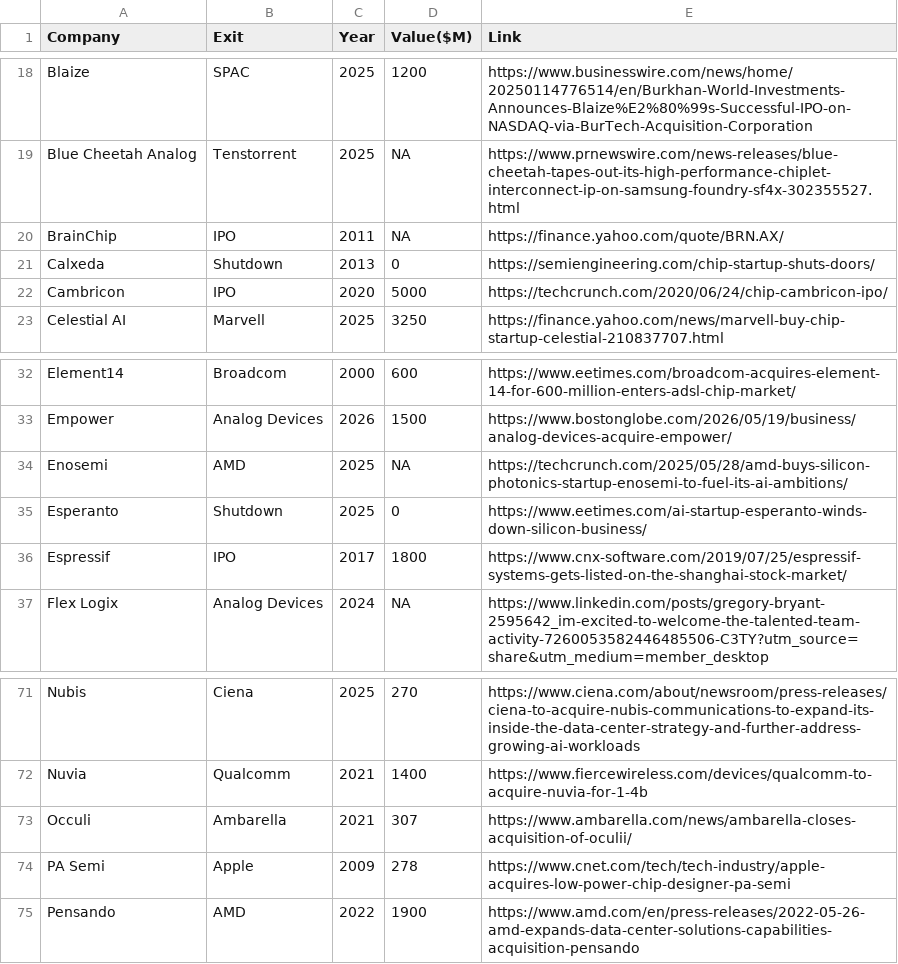
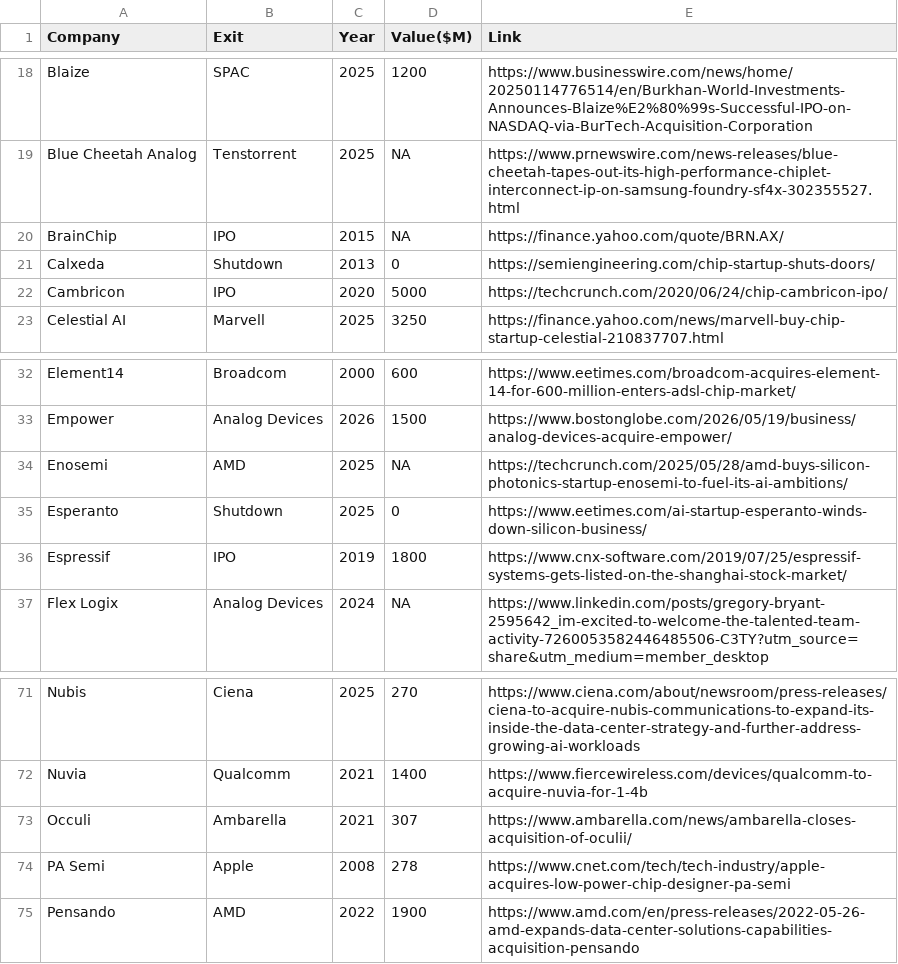
Before and after one commit to aolofsson/awesome-semiconductor-startups, a CSV file: alumni.csv, drawn as a sheet; only a part is shown, gaps mark what is left out.

```diff
--- a/alumni.csv
+++ b/alumni.csv
@@ -19,3 +19,3 @@ Blaize,SPAC,2025,1200,https://www.businesswire.com/news/home/20250114776514/en/B
 Blue Cheetah Analog,Tenstorrent,2025,NA,https://www.prnewswire.com/news-releases/blue-cheetah-tapes-out-its-high-performance-chiplet-interconnect-ip-on-samsung-foundry-sf4x-302355527.html
-BrainChip,IPO,2011,NA,https://finance.yahoo.com/quote/BRN.AX/
+BrainChip,IPO,2015,NA,https://finance.yahoo.com/quote/BRN.AX/
 Calxeda,Shutdown,2013,0,https://semiengineering.com/chip-startup-shuts-doors/
@@ -35,3 +35,3 @@ Enosemi,AMD,2025,NA,https://techcrunch.com/2025/05/28/amd-buys-silicon-photonics
 Esperanto,Shutdown,2025,0,https://www.eetimes.com/ai-startup-esperanto-winds-down-silicon-business/
-Espressif,IPO,2017,1800,https://www.cnx-software.com/2019/07/25/espressif-systems-gets-listed-on-the-shanghai-stock-market/
+Espressif,IPO,2019,1800,https://www.cnx-software.com/2019/07/25/espressif-systems-gets-listed-on-the-shanghai-stock-market/
 Flex Logix,Analog Devices,2024,NA,https://www.linkedin.com/posts/gregory-bryant-2595642_im-excited-to-welcome-the-talented-team-activity-7260053582446485506-C3TY?utm_source=share&utm_medium=member_desktop
@@ -73,3 +73,3 @@ Nuvia,Qualcomm,2021,1400,https://www.fiercewireless.com/devices/qualcomm-to-acqu
 Occuli,Ambarella,2021,307,https://www.ambarella.com/news/ambarella-closes-acquisition-of-oculii/
-PA Semi,Apple,2009,278,https://www.cnet.com/tech/tech-industry/apple-acquires-low-power-chip-designer-pa-semi
+PA Semi,Apple,2008,278,https://www.cnet.com/tech/tech-industry/apple-acquires-low-power-chip-designer-pa-semi
 Pensando,AMD,2022,1900,https://www.amd.com/en/press-releases/2022-05-26-amd-expands-data-center-solutions-capabilities-acquisition-pensando
```
Also changed, not shown: startups.csv, 2 other files.
